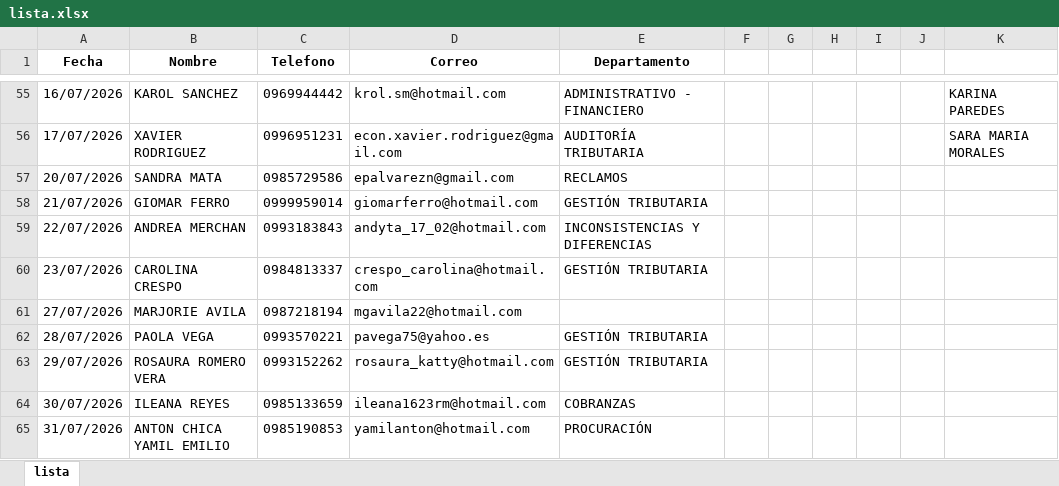
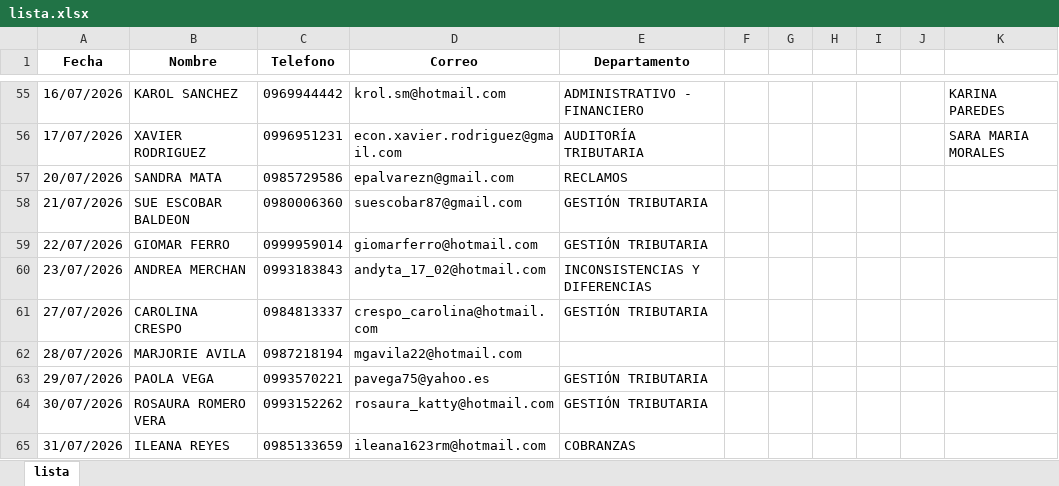
Before and after one commit to viviendoen360/virgencita, an Excel workbook: lista.xlsx, sheet lista, drawn as a sheet; only a part is shown, gaps mark what is left out; values as stored, in another font and other column widths than the file's, no borders; conditional formats not drawn; removed rows and columns are numbered as before the commit, all else as after; the diff names each change by its address in the sheet, - before the commit and + after, or states it on an @@ line.

Commit message:
Add files via upload

```diff
--- a/lista.xlsx (sheet lista)
+++ b/lista.xlsx (sheet lista)
-B58 (Nombre): GIOMAR FERRO
+B58 (Nombre): SUE ESCOBAR BALDEON
-C58 (Telefono): 0999959014
+C58 (Telefono): 0980006360
-D58 (Correo): giomarferro@hotmail.com
+D58 (Correo): suescobar87@gmail.com
+row 59: 22/07/2026 | GIOMAR FERRO | 0999959014 | giomarferro@hotmail.com | GESTIÓN TRIBUTARIA
-A60 (Fecha): 22/07/2026
+A60 (Fecha): 23/07/2026
-A61 (Fecha): 23/07/2026
+A61 (Fecha): 27/07/2026
-A62 (Fecha): 27/07/2026
+A62 (Fecha): 28/07/2026
-A63 (Fecha): 28/07/2026
+A63 (Fecha): 29/07/2026
-A64 (Fecha): 29/07/2026
+A64 (Fecha): 30/07/2026
-A65 (Fecha): 30/07/2026
+A65 (Fecha): 31/07/2026
-row 65: 31/07/2026 | ANTON CHICA YAMIL EMILIO | 0985190853 | yamilanton@hotmail.com | PROCURACIÓN
```
